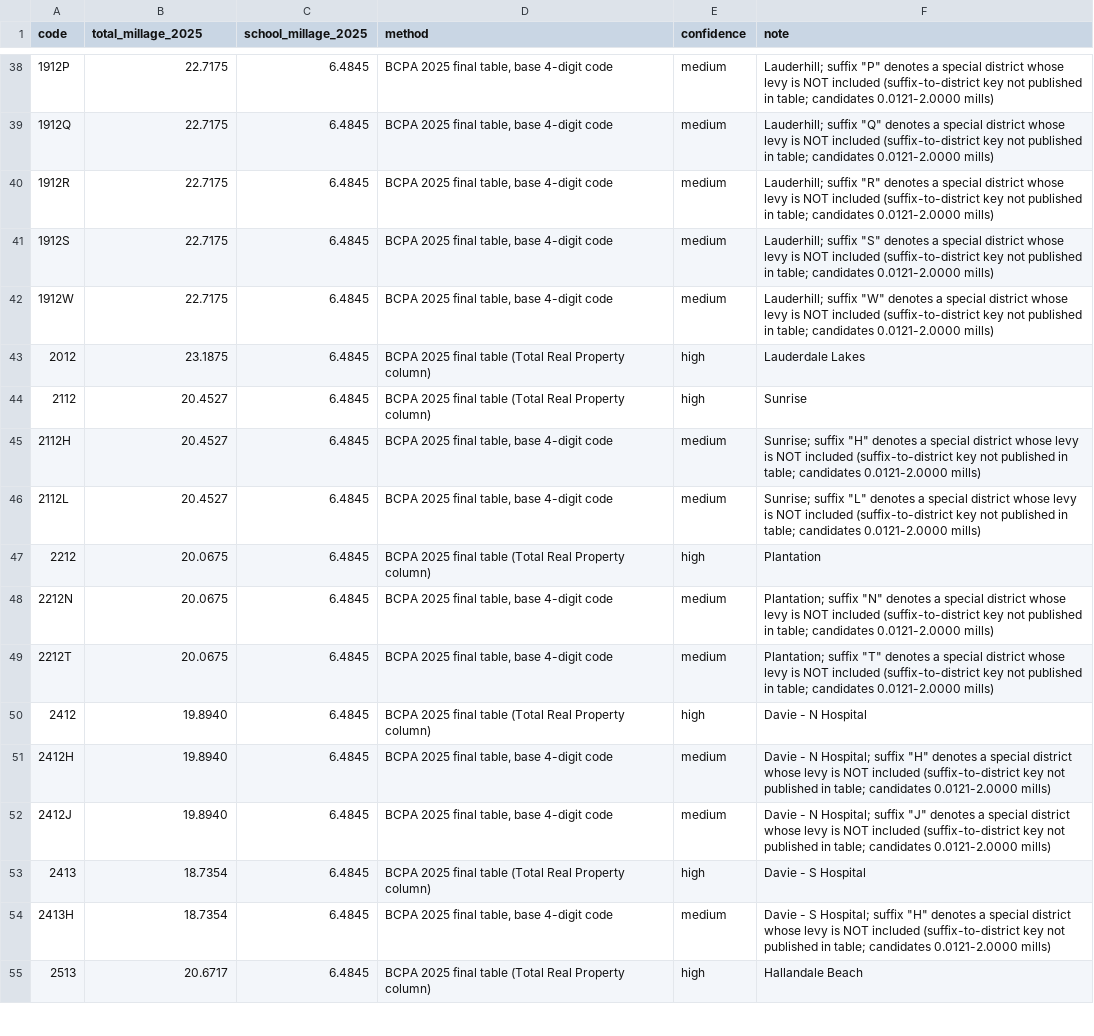
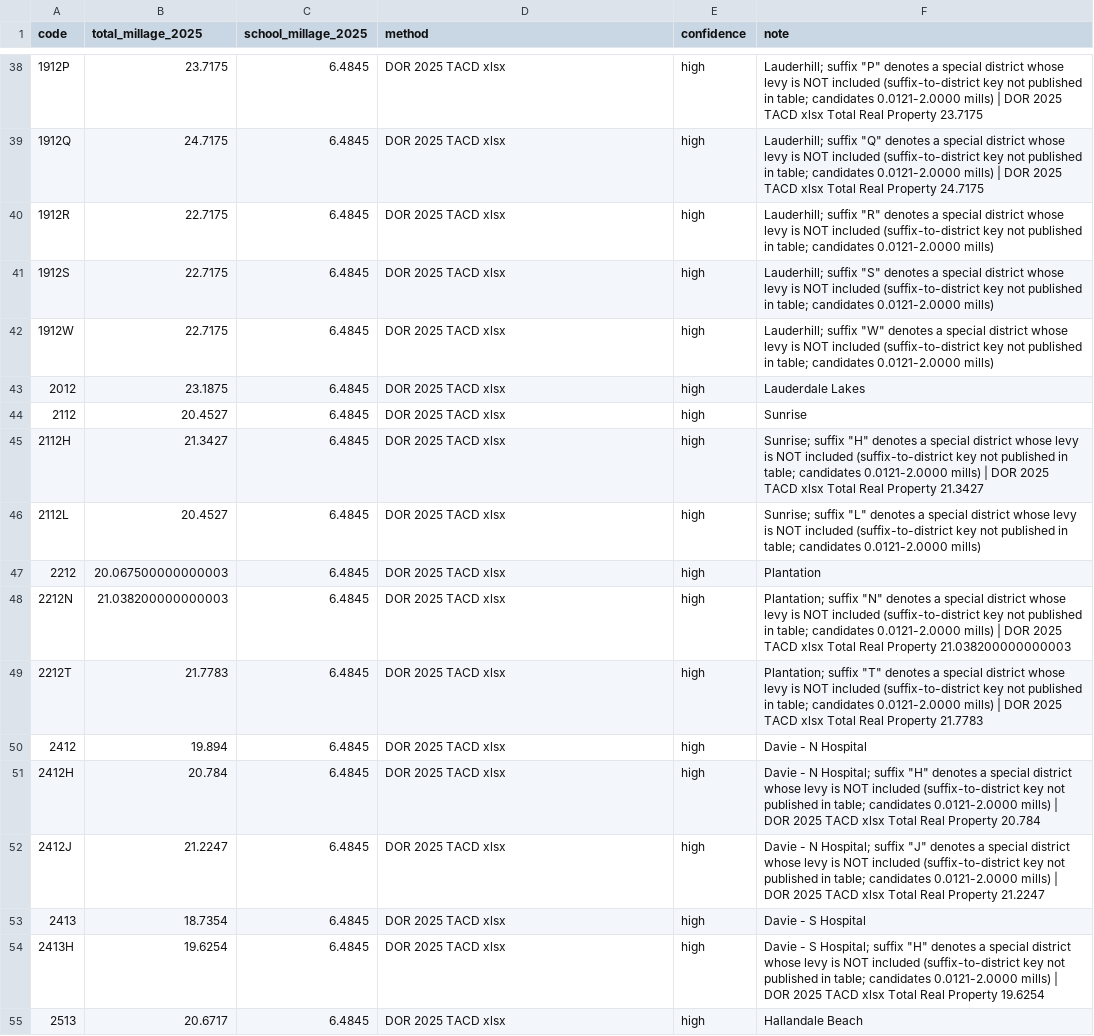
Before and after one commit to danielmstein68/property-tax-model, a CSV file: inputs/fl_district_rates_2025/Broward.csv, drawn as a sheet; only a part is shown, gaps mark what is left out; the diff covers the shown part only; the diff names each change by its address in the sheet, - before the commit and + after, or states it on an @@ line.

```diff
--- a/inputs/fl_district_rates_2025/Broward.csv
+++ b/inputs/fl_district_rates_2025/Broward.csv
-B38 (total_millage_2025): 22.7175
+B38 (total_millage_2025): 23.7175
-D38:D42 (method): BCPA 2025 final table, base 4-digit code
+D38:D42 (method): DOR 2025 TACD xlsx
-E38:E42 (confidence): medium
+E38:E42 (confidence): high
-F38 (note): …0.0121-2.0000 mills)
+F38 (note): …0.0121-2.0000 mills) | DOR 2025 TACD xlsx Total Real Property 23.7175
-B39 (total_millage_2025): 22.7175
+B39 (total_millage_2025): 24.7175
-F39 (note): …0.0121-2.0000 mills)
+F39 (note): …0.0121-2.0000 mills) | DOR 2025 TACD xlsx Total Real Property 24.7175
-D43:D44 (method): BCPA 2025 final table (Total Real Property column)
+D43:D44 (method): DOR 2025 TACD xlsx
-B45 (total_millage_2025): 20.4527
+B45 (total_millage_2025): 21.3427
-D45:D46 (method): BCPA 2025 final table, base 4-digit code
+D45:D46 (method): DOR 2025 TACD xlsx
-E45:E46 (confidence): medium
+E45:E46 (confidence): high
-F45 (note): …0.0121-2.0000 mills)
+F45 (note): …0.0121-2.0000 mills) | DOR 2025 TACD xlsx Total Real Property 21.3427
-B47 (total_millage_2025): 20.0675
+B47 (total_millage_2025): 20.067500000000003
-D47 (method): BCPA 2025 final table (Total Real Property column)
+D47 (method): DOR 2025 TACD xlsx
-B48 (total_millage_2025): 20.0675
+B48 (total_millage_2025): 21.038200000000003
-D48:D49 (method): BCPA 2025 final table, base 4-digit code
+D48:D49 (method): DOR 2025 TACD xlsx
-E48:E49 (confidence): medium
+E48:E49 (confidence): high
-F48 (note): …0.0121-2.0000 mills)
+F48 (note): …0.0121-2.0000 mills) | DOR 2025 TACD xlsx Total Real Property 21.038200000000003
-B49 (total_millage_2025): 20.0675
+B49 (total_millage_2025): 21.7783
-F49 (note): …0.0121-2.0000 mills)
+F49 (note): …0.0121-2.0000 mills) | DOR 2025 TACD xlsx Total Real Property 21.7783
-B50 (total_millage_2025): 19.8940
+B50 (total_millage_2025): 19.894
-D50 (method): BCPA 2025 final table (Total Real Property column)
+D50 (method): DOR 2025 TACD xlsx
-B51 (total_millage_2025): 19.8940
+B51 (total_millage_2025): 20.784
-D51:D52 (method): BCPA 2025 final table, base 4-digit code
+D51:D52 (method): DOR 2025 TACD xlsx
-E51:E52 (confidence): medium
+E51:E52 (confidence): high
-F51 (note): …0.0121-2.0000 mills)
+F51 (note): …0.0121-2.0000 mills) | DOR 2025 TACD xlsx Total Real Property 20.784
-B52 (total_millage_2025): 19.8940
+B52 (total_millage_2025): 21.2247
-F52 (note): …0.0121-2.0000 mills)
+F52 (note): …0.0121-2.0000 mills) | DOR 2025 TACD xlsx Total Real Property 21.2247
-D53 (method): BCPA 2025 final table (Total Real Property column)
+D53 (method): DOR 2025 TACD xlsx
-B54 (total_millage_2025): 18.7354
+B54 (total_millage_2025): 19.6254
-D54 (method): BCPA 2025 final table, base 4-digit code
+D54 (method): DOR 2025 TACD xlsx
-E54 (confidence): medium
+E54 (confidence): high
-F54 (note): …0.0121-2.0000 mills)
+F54 (note): …0.0121-2.0000 mills) | DOR 2025 TACD xlsx Total Real Property 19.6254
-D55 (method): BCPA 2025 final table (Total Real Property column)
+D55 (method): DOR 2025 TACD xlsx
```
Also changed, not shown: 125 edited cells elsewhere in this file, inputs/fl_district_rates_2025/Lee.csv, inputs/fl_district_rates_2025/Orange.csv, 6 other files.
